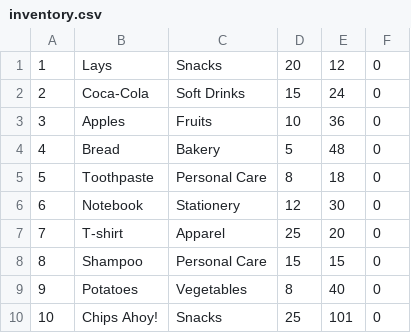
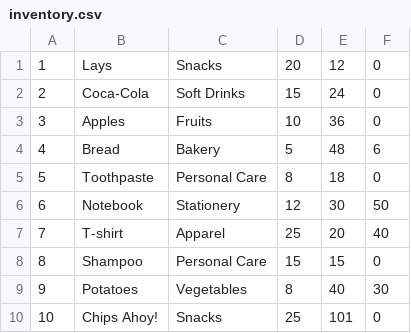
Before and after one commit to asp616848/Store-Management-system, a CSV file: inventory.csv, drawn as a sheet.

```diff
--- a/inventory.csv
+++ b/inventory.csv
@@ -3,8 +3,8 @@
 3,Apples,Fruits,10,36,0
-4,Bread,Bakery,5,48,0
+4,Bread,Bakery,5,48,6
 5,Toothpaste,Personal Care,8,18,0
-6,Notebook,Stationery,12,30,0
-7,T-shirt,Apparel,25,20,0
+6,Notebook,Stationery,12,30,50
+7,T-shirt,Apparel,25,20,40
 8,Shampoo,Personal Care,15,15,0
-9,Potatoes,Vegetables,8,40,0
+9,Potatoes,Vegetables,8,40,30
 10,Chips Ahoy!,Snacks,25,101,0
```
Also changed, not shown: 3 other files.
